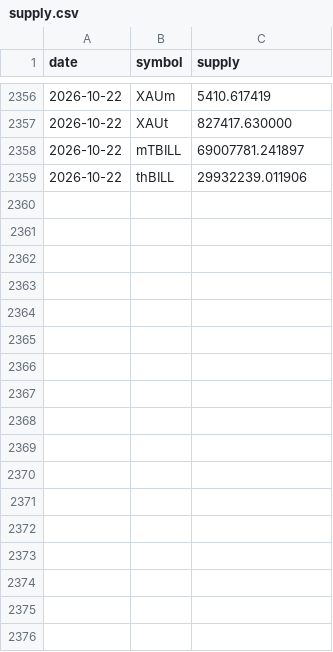
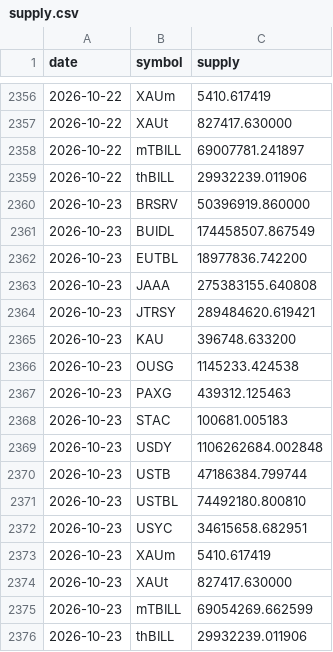
Before and after one commit to alphalineresearch/alphaline-charts, a CSV file: data/eth_rwa/supply.csv, drawn as a sheet; only a part is shown, gaps mark what is left out; the diff names each change by its address in the sheet, - before the commit and + after, or states it on an @@ line.

```diff
--- a/data/eth_rwa/supply.csv
+++ b/data/eth_rwa/supply.csv
+row 2360: 2026-10-23 | BRSRV | 50396919.860000
+row 2361: 2026-10-23 | BUIDL | 174458507.867549
+row 2362: 2026-10-23 | EUTBL | 18977836.742200
+row 2363: 2026-10-23 | JAAA | 275383155.640808
+row 2364: 2026-10-23 | JTRSY | 289484620.619421
+row 2365: 2026-10-23 | KAU | 396748.633200
+row 2366: 2026-10-23 | OUSG | 1145233.424538
+row 2367: 2026-10-23 | PAXG | 439312.125463
+row 2368: 2026-10-23 | STAC | 100681.005183
+row 2369: 2026-10-23 | USDY | 1106262684.002848
+row 2370: 2026-10-23 | USTB | 47186384.799744
+row 2371: 2026-10-23 | USTBL | 74492180.800810
+row 2372: 2026-10-23 | USYC | 34615658.682951
+row 2373: 2026-10-23 | XAUm | 5410.617419
+row 2374: 2026-10-23 | XAUt | 827417.630000
+row 2375: 2026-10-23 | mTBILL | 69054269.662599
+row 2376: 2026-10-23 | thBILL | 29932239.011906
```
Also changed, not shown: data/eth_rwa/nav_prices.csv, 50 other files.
